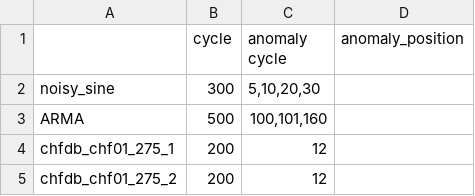
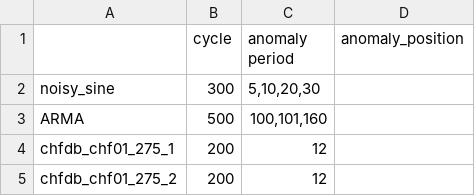
Before and after one commit to dbq233/AnomalyDetectionTS, a CSV file: parameter.csv, drawn as a sheet; only a part is shown.

Commit message:
Update parameter.csv

```diff
--- a/parameter.csv
+++ b/parameter.csv
@@ -1,2 +1,2 @@
-,cycle,anomaly cycle,anomaly_position,
+,cycle,anomaly period,anomaly_position,
 noisy_sine,300,"5,10,20,30",,
```
